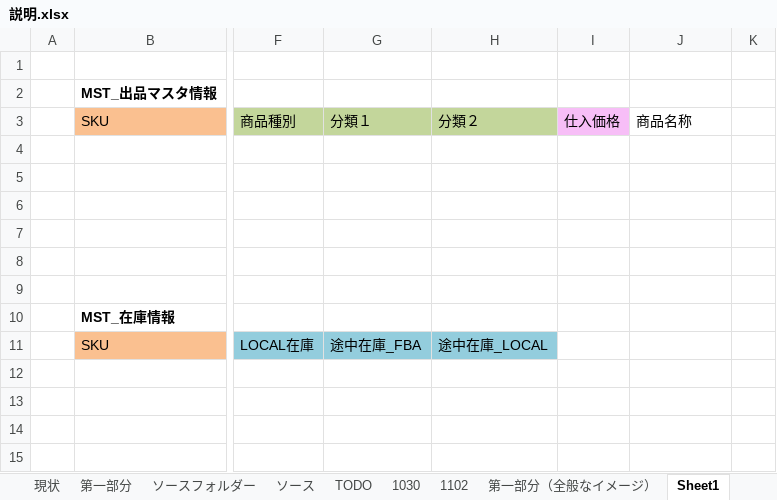
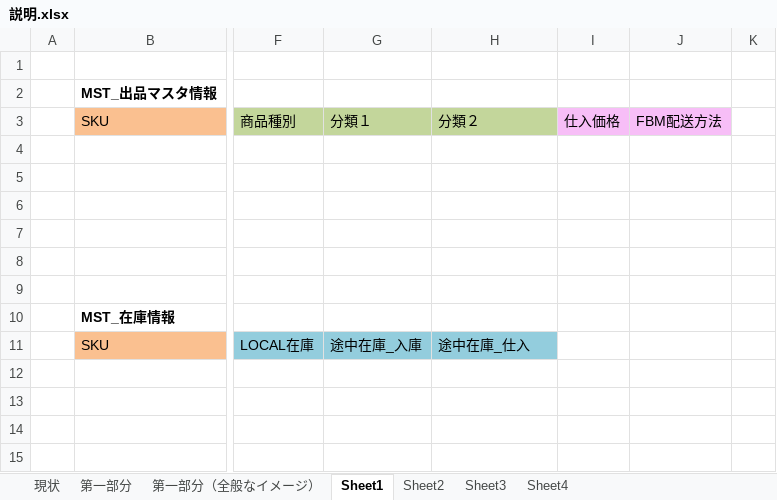
Before and after one commit to brussliu/smartinfo2, an Excel workbook: OTHERS/DOC/説明.xlsx, sheet Sheet1, drawn as a sheet; only a part is shown, gaps mark what is left out; values as stored, in another font and other column widths than the file's, no borders; the diff names each change by its address in the sheet, - before the commit and + after, or states it on an @@ line.

```diff
--- a/OTHERS/DOC/説明.xlsx (sheet Sheet1)
+++ b/OTHERS/DOC/説明.xlsx (sheet Sheet1)
-sheet tab: ソースフォルダー
-sheet tab: ソース
-sheet tab: TODO
-sheet tab: 1030
-sheet tab: 1102
+sheet tab: Sheet4
-J3: 商品名称
+J3: FBM配送方法
-J3 fill: none
+J3 fill: #F7BEF7
-G11: 途中在庫_FBA
+G11: 途中在庫_入庫
-H11: 途中在庫_LOCAL
+H11: 途中在庫_仕入
```
Also changed, not shown: sheet 第一部分（全般なイメージ）, charts or pictures.
